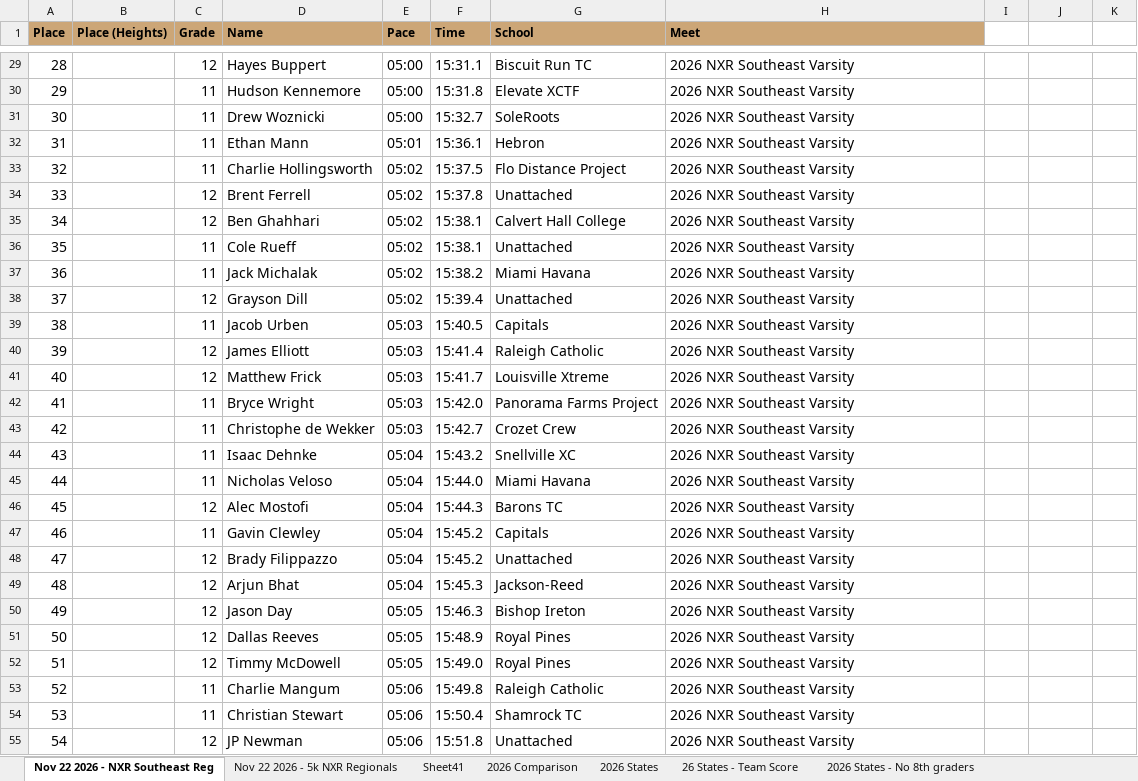
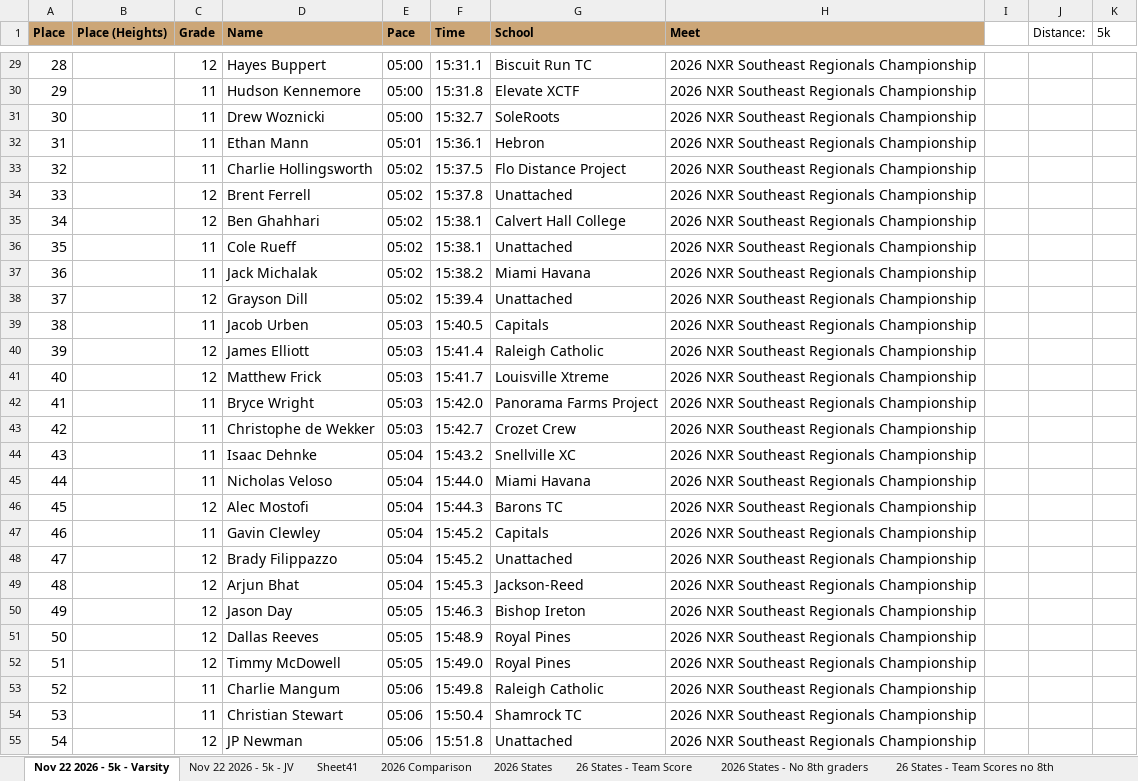
Before and after one commit to alexhadley1996/heights-ms-xc, an Excel workbook: data/ms-sheet/Heights MS XC Results.xlsx, sheet Nov 22 2026 - 5k - Varsity, drawn as a sheet; only a part is shown, gaps mark what is left out; values as stored, in another font and other column widths than the file's, no borders; charts and pictures not drawn; the diff covers the shown part only; the diff names each change by its address in the sheet, - before the commit and + after, or states it on an @@ line.

```diff
--- a/data/ms-sheet/Heights MS XC Results.xlsx (sheet Nov 22 2026 - 5k - Varsity)
+++ b/data/ms-sheet/Heights MS XC Results.xlsx (sheet Nov 22 2026 - 5k - Varsity)
-sheet tab: Nov 22 2026 - NXR Southeast Reg
+sheet tab: Nov 22 2026 - 5k - Varsity
-sheet tab: Nov 22 2026 - 5k NXR Regionals
+sheet tab: Nov 22 2026 - 5k - JV
-J1: (empty)
+J1: Distance:
-K1: (empty)
+K1: 5k
-H29:H55 (Meet): 2026 NXR Southeast Varsity
+H29:H55 (Meet): 2026 NXR Southeast Regionals Championship
```
Also changed, not shown: 234 edited cells elsewhere in this sheet, sheet Nov 22 2026 - 5k - JV, 13 other files.
